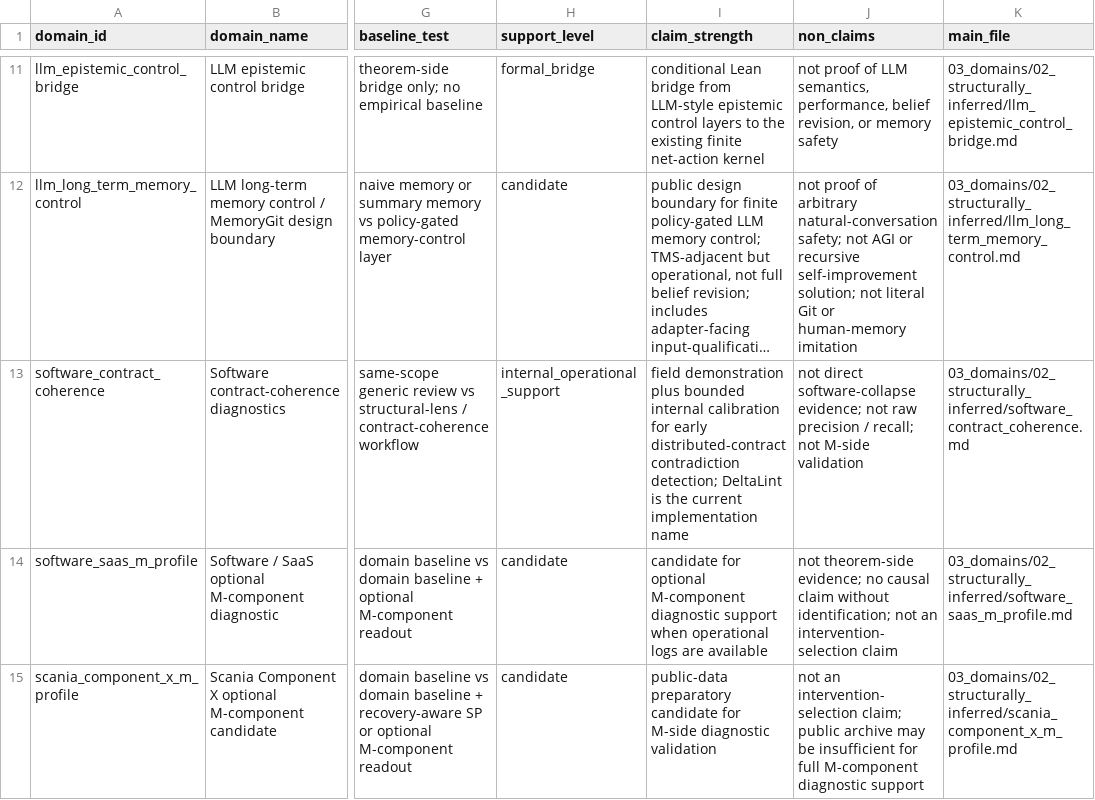
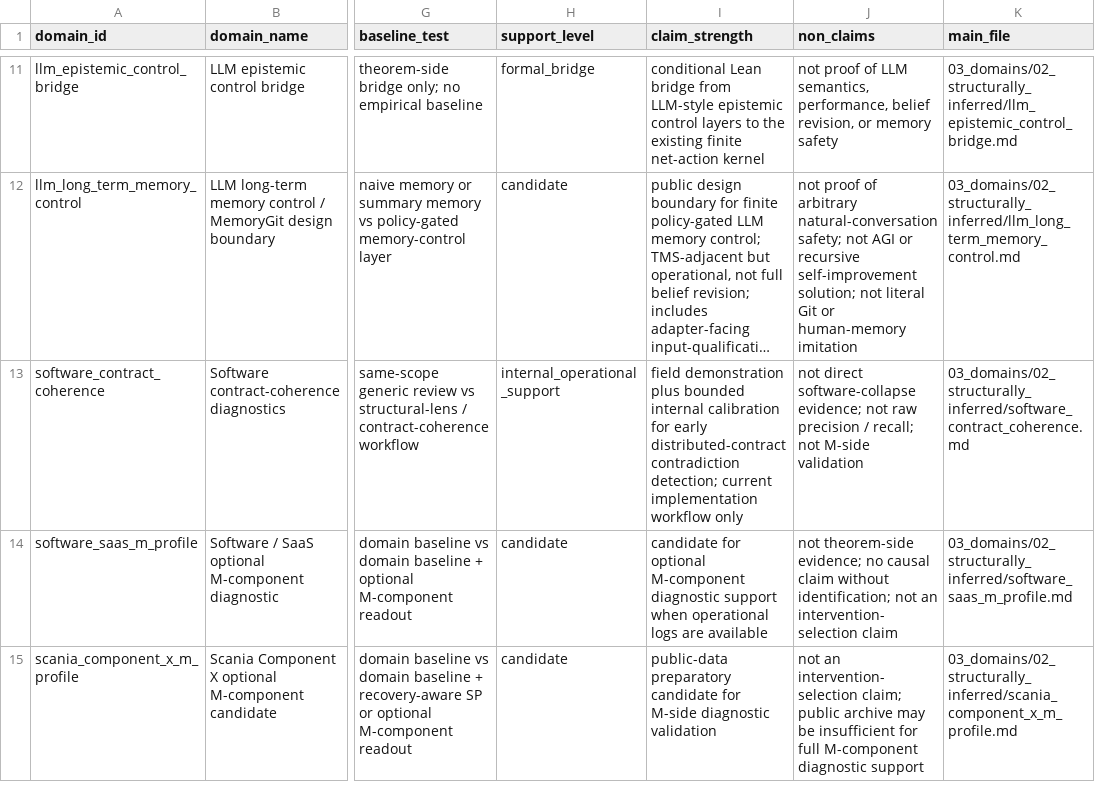
Before and after one commit to karesansui-u/delta-survival-papers, a TSV file: v3/03_domains/registry.tsv, drawn as a sheet; only a part is shown, gaps mark what is left out; long unchanged cells end in …; the diff names each change by its address in the sheet, - before the commit and + after, or states it on an @@ line.

```diff
--- a/v3/03_domains/registry.tsv
+++ b/v3/03_domains/registry.tsv
-I13 (claim_strength): …contradiction detection; DeltaLint is the current implementation name
+I13 (claim_strength): …contradiction detection; current implementation workflow only
```
Also changed, not shown: v3/05_evidence/bounded_benchmarks.tsv, v3/05_evidence/field_demonstrations.tsv, 26 other files.
